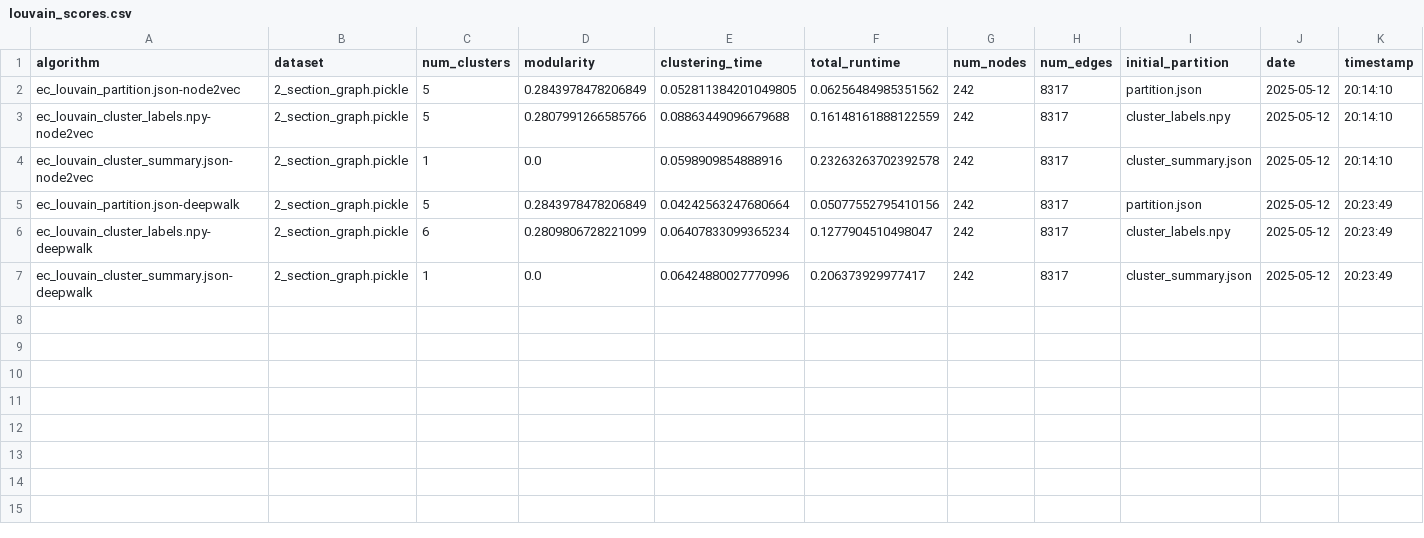
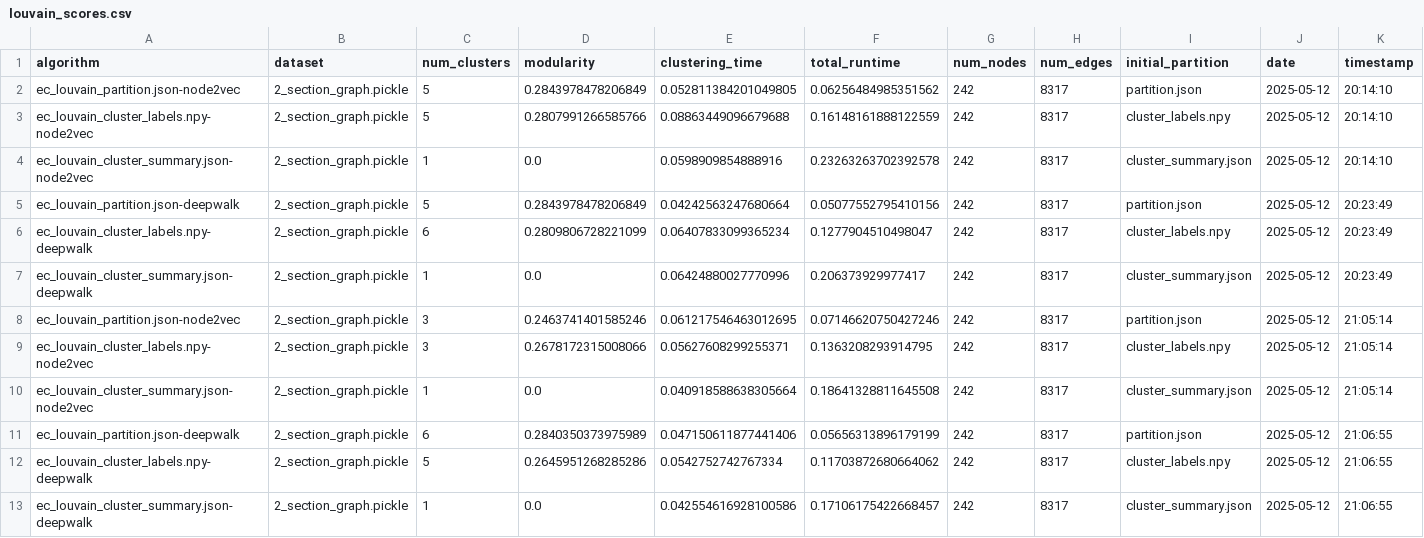
Before and after one commit to devarashs/EC-h-Louvain, a CSV file: src/results/louvain_scores.csv, drawn as a sheet; the diff names each change by its address in the sheet, - before the commit and + after, or states it on an @@ line.

Commit message:
test : deepwalk & node2vec - kmeans cluster

```diff
--- a/src/results/louvain_scores.csv
+++ b/src/results/louvain_scores.csv
+row 8: ec_louvain_partition.json-node2vec | 2_section_graph.pickle | 3 | 0.2463741401585246 | 0.061217546463012695 | 0.07146620750427246 | 242 | 8317 | partition.json | 2025-05-12 | 21:05:14
+row 9: ec_louvain_cluster_labels.npy-node2vec | 2_section_graph.pickle | 3 | 0.2678172315008066 | 0.05627608299255371 | 0.1363208293914795 | 242 | 8317 | cluster_labels.npy | 2025-05-12 | 21:05:14
+row 10: ec_louvain_cluster_summary.json-node2vec | 2_section_graph.pickle | 1 | 0.0 | 0.040918588638305664 | 0.18641328811645508 | 242 | 8317 | cluster_summary.json | 2025-05-12 | 21:05:14
+row 11: ec_louvain_partition.json-deepwalk | 2_section_graph.pickle | 6 | 0.2840350373975989 | 0.047150611877441406 | 0.05656313896179199 | 242 | 8317 | partition.json | 2025-05-12 | 21:06:55
+row 12: ec_louvain_cluster_labels.npy-deepwalk | 2_section_graph.pickle | 5 | 0.2645951268285286 | 0.0542752742767334 | 0.11703872680664062 | 242 | 8317 | cluster_labels.npy | 2025-05-12 | 21:06:55
+row 13: ec_louvain_cluster_summary.json-deepwalk | 2_section_graph.pickle | 1 | 0.0 | 0.042554616928100586 | 0.17106175422668457 | 242 | 8317 | cluster_summary.json | 2025-05-12 | 21:06:55
```
Also changed, not shown: src/results/hLouvain_scores.csv, src/results/partitions_scores.csv, 42 other files.
